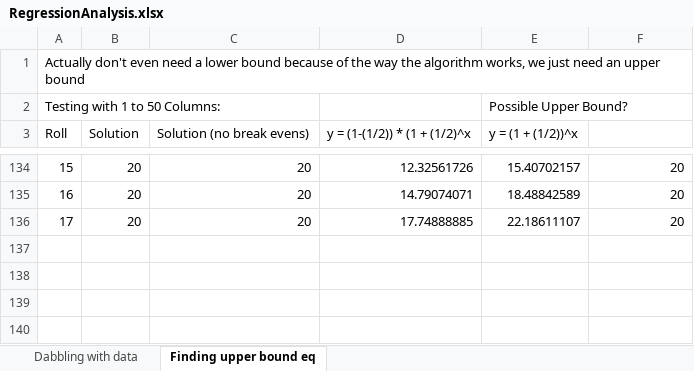
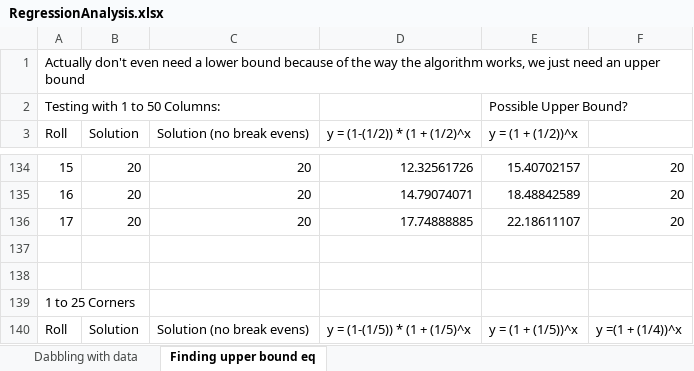
Before and after one commit to brett-swiecicki/RouletteStrategy, an Excel workbook: RouletteStrategy/RegressionAnalysis.xlsx, sheet Finding upper bound eq, drawn as a sheet; only a part is shown, gaps mark what is left out; values as stored, in another font and other column widths than the file's, no borders; charts and pictures not drawn; the diff names each change by its address in the sheet, - before the commit and + after, or states it on an @@ line.

Commit message:
First single threaded solution that seems to be workign with upper bound.

```diff
--- a/RouletteStrategy/RegressionAnalysis.xlsx (sheet Finding upper bound eq)
+++ b/RouletteStrategy/RegressionAnalysis.xlsx (sheet Finding upper bound eq)
+row 137: (empty)
+row 138: (empty)
+row 139: 1 to 25 Corners
+row 140: Roll | Solution | Solution (no break evens) | y = (1-(1/5)) * (1 + (1/5)^x | y = (1 + (1/5))^x | y =(1 + (1/4))^x
```
Also changed, not shown: 2 other files.
